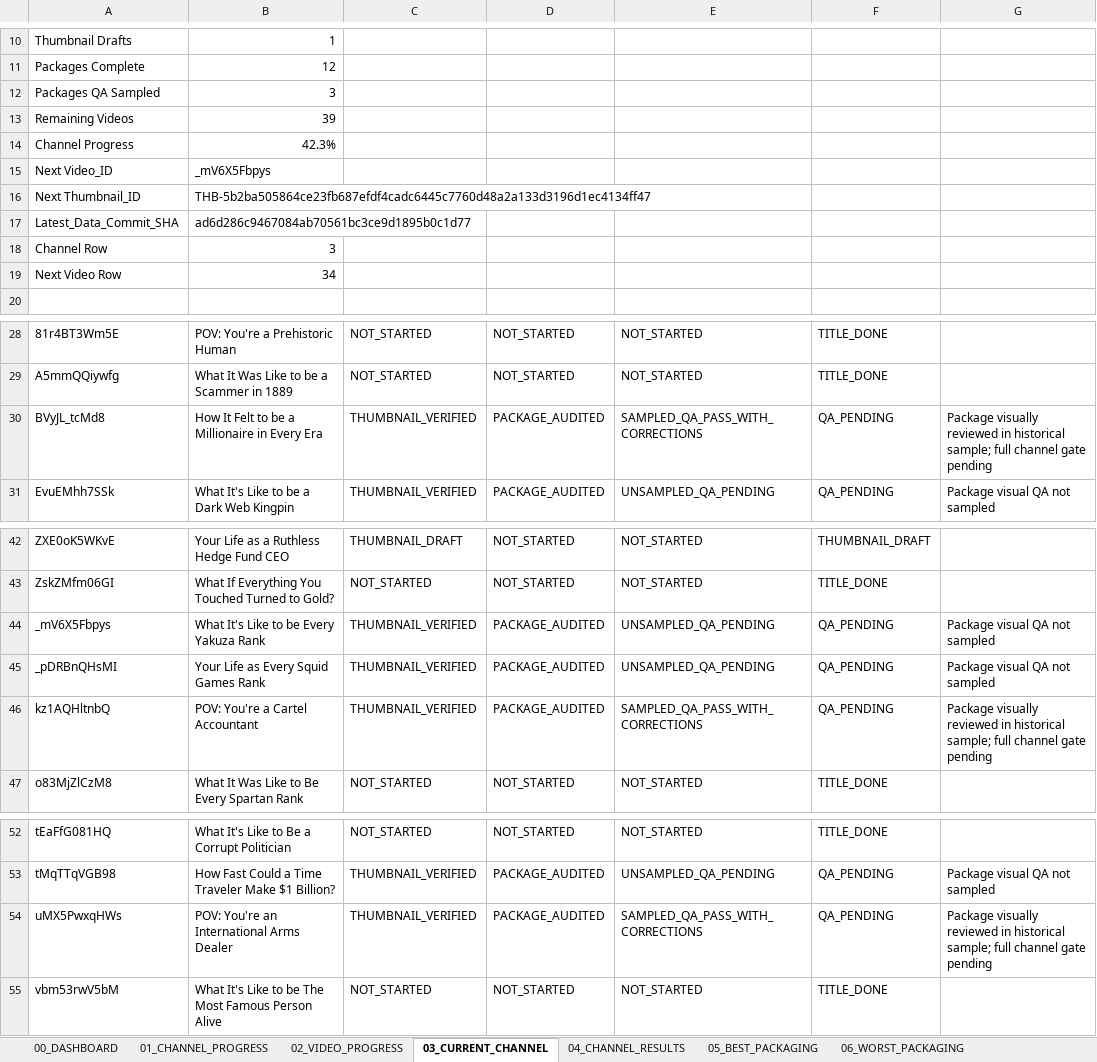
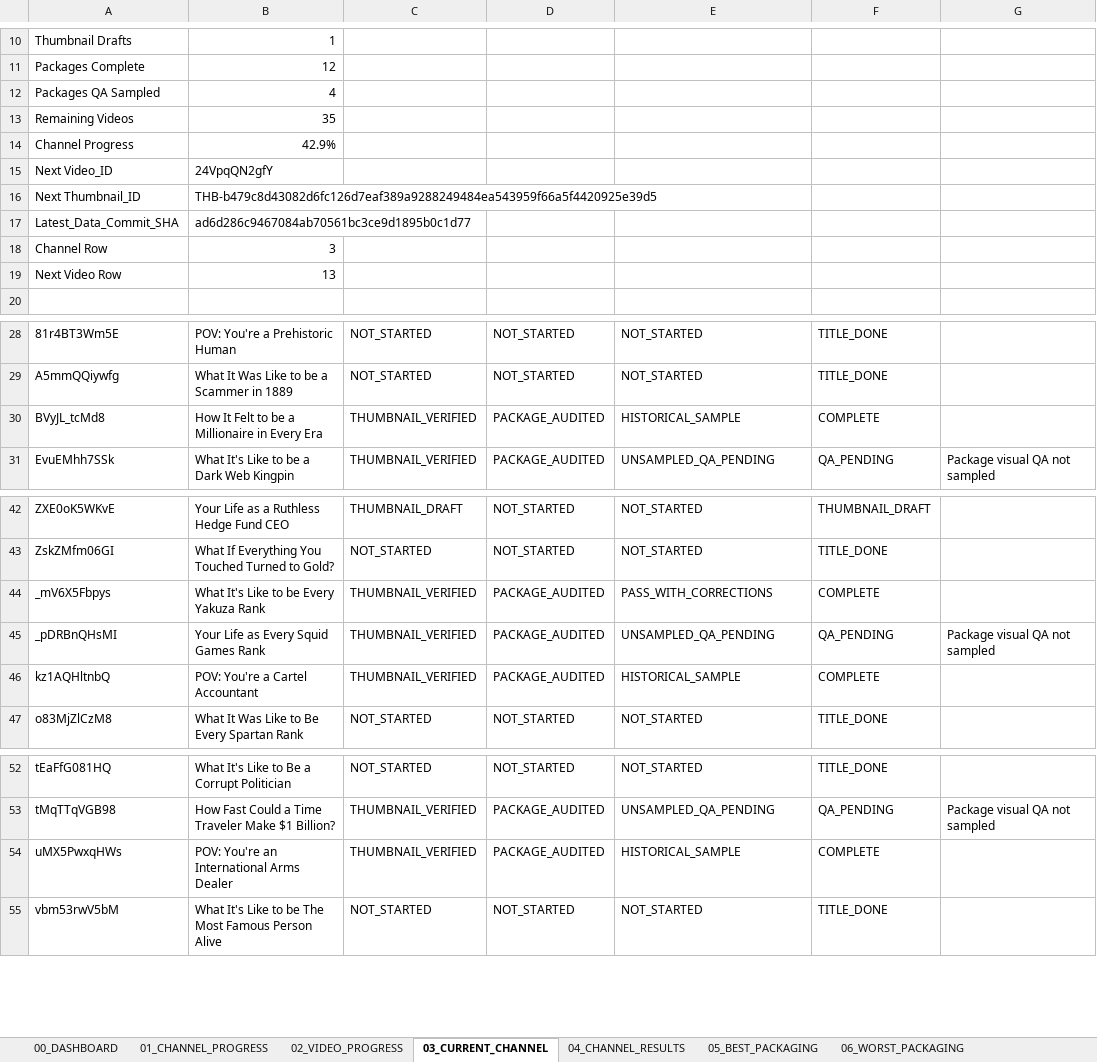
Before and after one commit to ghilmanITM360/youtube-intelligence-os, an Excel workbook: docs/research/thumbnail-forensics-2026-10-02/PACKAGING-PROGRESS.xlsx, sheet 03_CURRENT_CHANNEL, drawn as a sheet; only a part is shown, gaps mark what is left out; values as stored, in another font and other column widths than the file's, no borders; conditional formats and table styles not drawn; the diff names each change by its address in the sheet, - before the commit and + after, or states it on an @@ line.

```diff
--- a/docs/research/thumbnail-forensics-2026-10-02/PACKAGING-PROGRESS.xlsx (sheet 03_CURRENT_CHANNEL)
+++ b/docs/research/thumbnail-forensics-2026-10-02/PACKAGING-PROGRESS.xlsx (sheet 03_CURRENT_CHANNEL)
-B12: 3
+B12: 4
-B13: 39
+B13: 35
-B14: 42.3%
+B14: 42.9%
-B15: _mV6X5Fbpys
+B15: 24VpqQN2gfY
-B16: THB-5b2ba505864ce23fb687efdf4cadc6445c7760d48a2a133d3196d1ec4134ff47
+B16: THB-b479c8d43082d6fc126d7eaf389a9288249484ea543959f66a5f4420925e39d5
-B19: 34
+B19: 13
-E30: SAMPLED_QA_PASS_WITH_CORRECTIONS
+E30: HISTORICAL_SAMPLE
-F30: QA_PENDING
+F30: COMPLETE
-G30: Package visually reviewed in historical sample; full channel gate pending
+G30: (empty)
-E44: UNSAMPLED_QA_PENDING
+E44: PASS_WITH_CORRECTIONS
-F44: QA_PENDING
+F44: COMPLETE
-G44: Package visual QA not sampled
+G44: (empty)
-E46: SAMPLED_QA_PASS_WITH_CORRECTIONS
+E46: HISTORICAL_SAMPLE
-F46: QA_PENDING
+F46: COMPLETE
-G46: Package visually reviewed in historical sample; full channel gate pending
+G46: (empty)
-E54: SAMPLED_QA_PASS_WITH_CORRECTIONS
+E54: HISTORICAL_SAMPLE
-F54: QA_PENDING
+F54: COMPLETE
-G54: Package visually reviewed in historical sample; full channel gate pending
+G54: (empty)
```
Also changed, not shown: sheet 02_VIDEO_PROGRESS, sheet 08_QA_PROGRESS, sheet 09_GIT_CHECKPOINTS, sheet 01_CHANNEL_PROGRESS, sheet 00_DASHBOARD, 6 other files.
